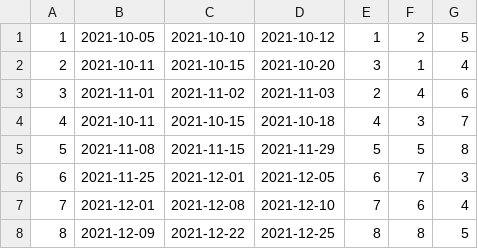
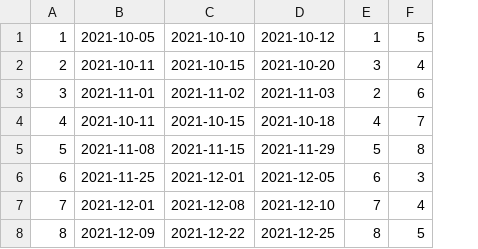
Before and after one commit to gpiootrek/cars, a CSV file: data/rezerwacje.csv, drawn as a sheet; the diff names each change by its address in the sheet, - before the commit and + after, or states it on an @@ line.

```diff
--- a/data/rezerwacje.csv
+++ b/data/rezerwacje.csv
-column F, rows 1-8: 2 | 1 | 4 | 3 | 5 | 7 | 6 | 8
```
Also changed, not shown: 2 other files.
